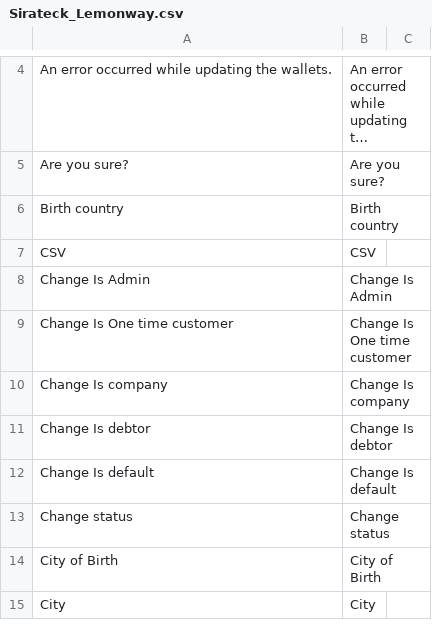
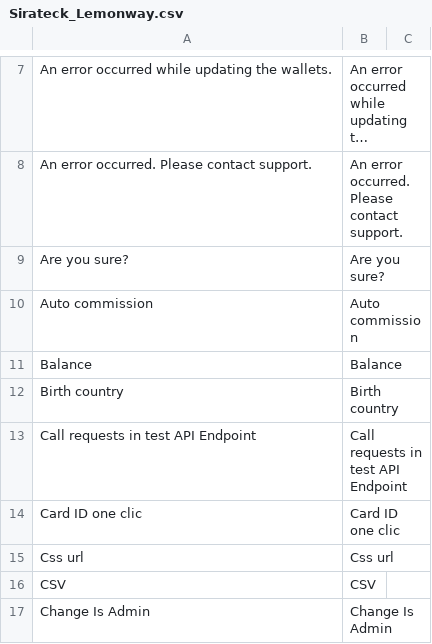
Before and after one commit to lemonwaysas/magento-lemonway-plugin, a CSV file: app/locale/en_US/Sirateck_Lemonway.csv, drawn as a sheet; only a part is shown, gaps mark what is left out; the shorter side is filled out with more unchanged rows; long unchanged cells end in …; the diff covers the shown part only; the diff names each change by its address in the sheet, - before the commit and + after, or states it on an @@ line.

```diff
--- a/app/locale/en_US/Sirateck_Lemonway.csv
+++ b/app/locale/en_US/Sirateck_Lemonway.csv
+row 8: An error occurred. Please contact support. | An error occurred. Please contact support.
+row 10: Auto commission | Auto commission
+row 11: Balance | Balance
+row 13: Call requests in test API Endpoint | Call requests in test API Endpoint
+row 14: Card ID one clic | Card ID one clic
+row 15: Css url | Css url
```
Also changed, not shown: 43 added rows and 1 removed row elsewhere in this file, 6 other files.
